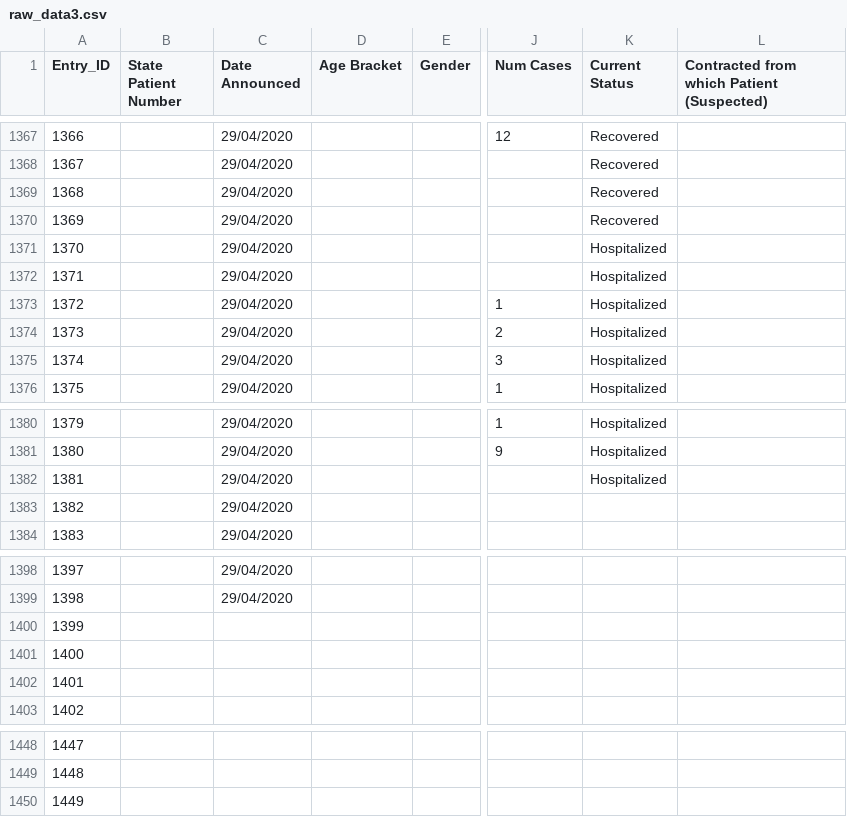
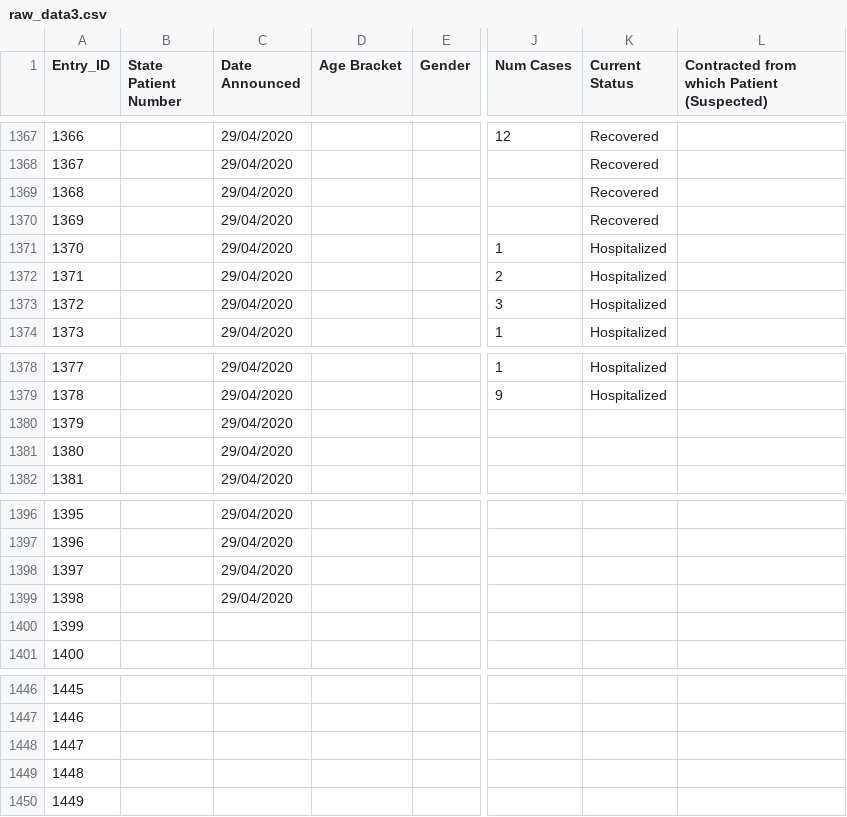
Before and after one commit to wanderingcoderr/api, a CSV file: csv/2020-04-29/raw_data3.csv, drawn as a sheet; only a part is shown, gaps mark what is left out; removed rows and columns are numbered as before the commit, all else as after; rows hold the shown columns only; the diff names each change by its address in the sheet, - before the commit and + after, or states it on an @@ line.

Commit message:
data updated on - Wed Apr 29 16:51:51 UTC 2020

```diff
--- a/csv/2020-04-29/raw_data3.csv
+++ b/csv/2020-04-29/raw_data3.csv
-row 1371: 1370 |  | 29/04/2020 |  |  |  | Hospitalized
-row 1372: 1371 |  | 29/04/2020 |  |  |  | Hospitalized
@@ column A (Entry_ID) renumbered between rows 1371 and 1448 @@
-K1380 (Current Status): Hospitalized
+K1380 (Current Status): (empty)
-C1398:C1399 (Date Announced): (empty)
+C1398:C1399 (Date Announced): 29/04/2020
+row 1449: 1448
+row 1450: 1449
```
Also changed, not shown: csv/2020-04-29/state_wise.csv, csv/latest/raw_data3.csv, 2 other files.
